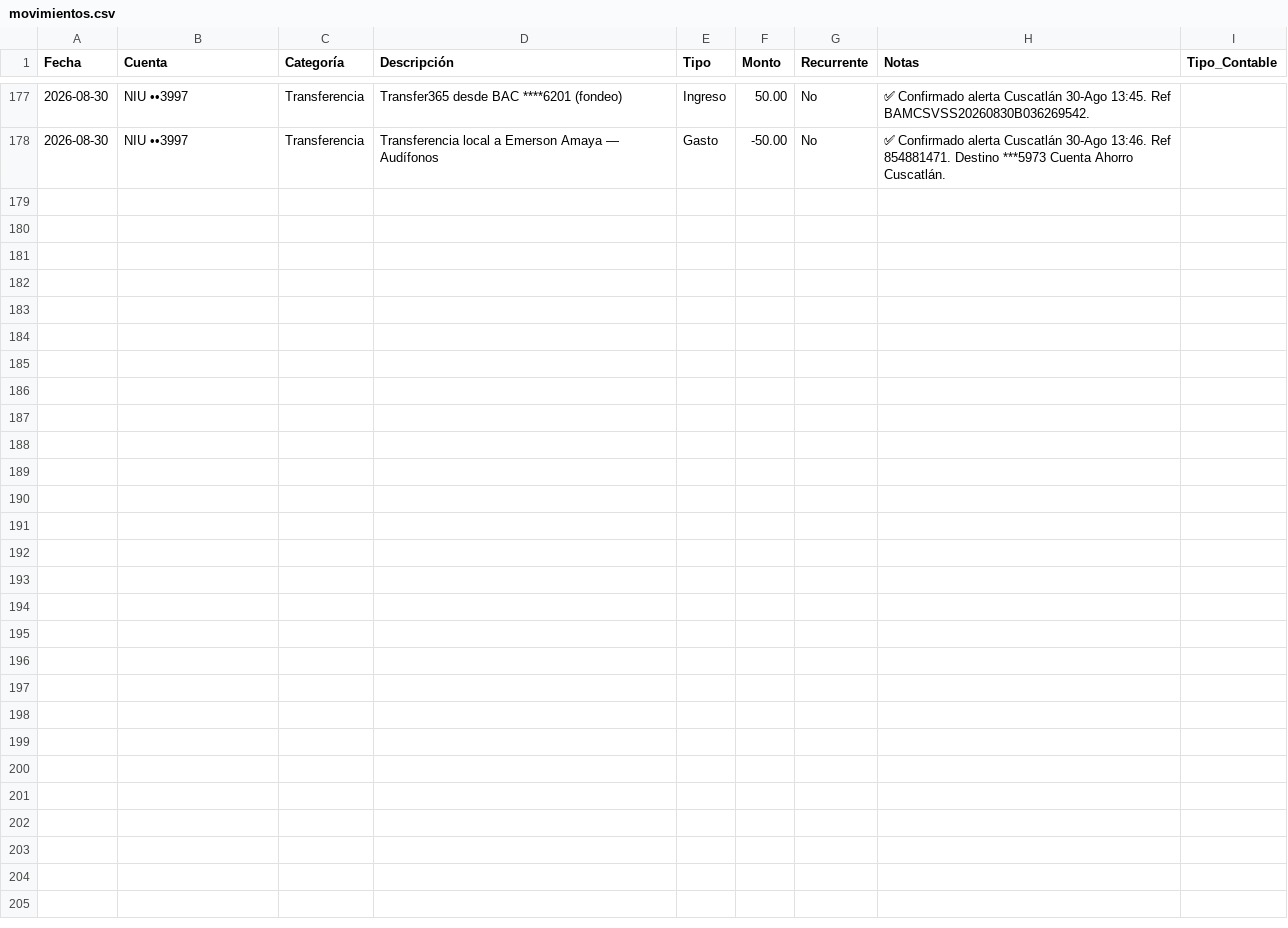
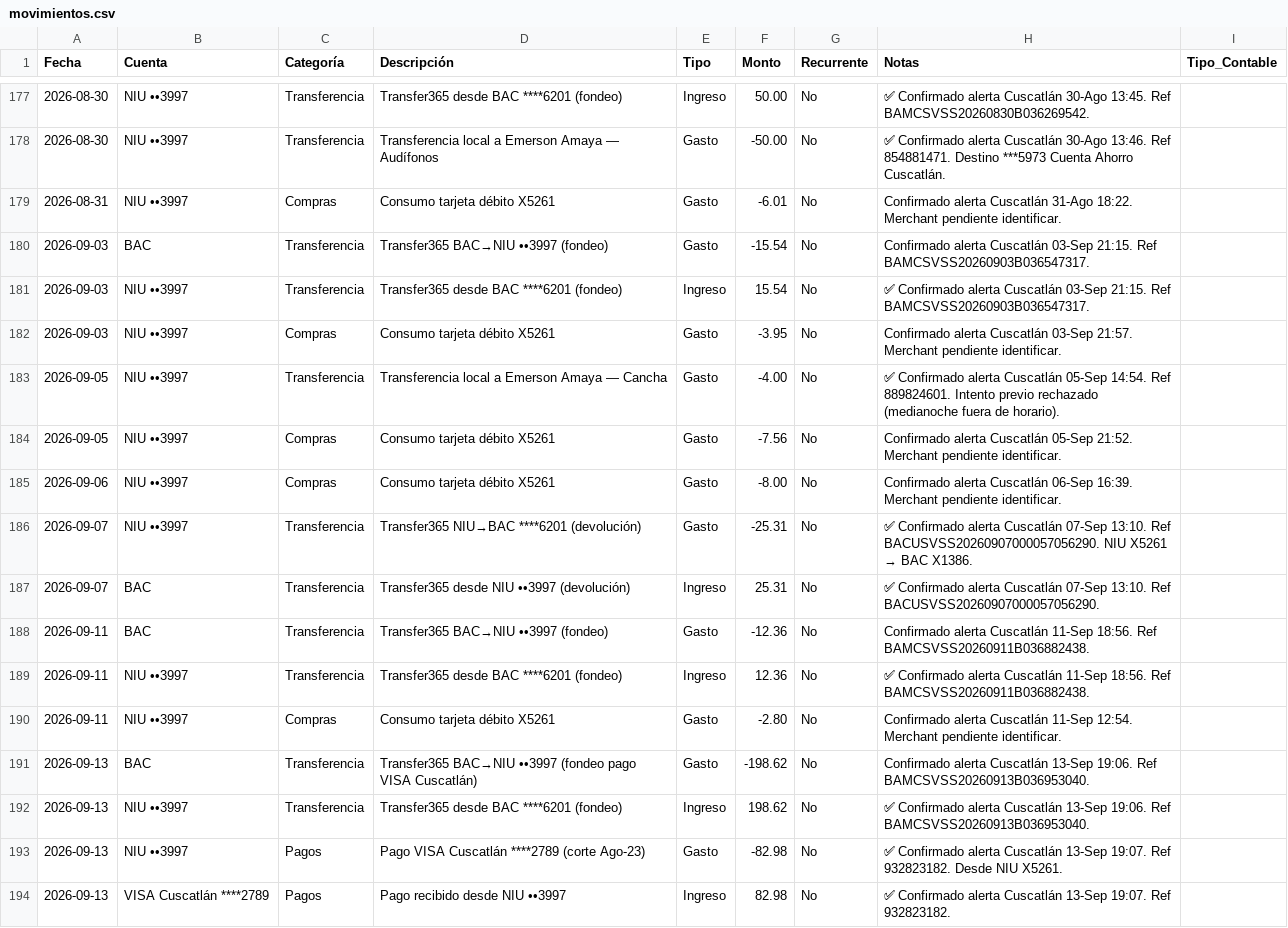
Before and after one commit to Fjohn298/gmail-mcp, a CSV file: finanzas/movimientos.csv, drawn as a sheet; only a part is shown, gaps mark what is left out.

```diff
--- a/finanzas/movimientos.csv
+++ b/finanzas/movimientos.csv
@@ -178 +178,17 @@ Fecha,Cuenta,Categoría,Descripción,Tipo,Monto,Recurrente,Notas,Tipo_Contable
 2026-08-30,NIU ••3997,Transferencia,Transferencia local a Emerson Amaya — Audífonos,Gasto,-50.00,No,"✅ Confirmado alerta Cuscatlán 30-Ago 13:46. Ref 854881471. Destino ***5973 Cuenta Ahorro Cuscatlán."
+2026-08-31,NIU ••3997,Compras,Consumo tarjeta débito X5261,Gasto,-6.01,No,"Confirmado alerta Cuscatlán 31-Ago 18:22. Merchant pendiente identificar."
+2026-09-03,BAC,Transferencia,Transfer365 BAC→NIU ••3997 (fondeo),Gasto,-15.54,No,"Confirmado alerta Cuscatlán 03-Sep 21:15. Ref BAMCSVSS20260903B036547317."
+2026-09-03,NIU ••3997,Transferencia,Transfer365 desde BAC ****6201 (fondeo),Ingreso,15.54,No,"✅ Confirmado alerta Cuscatlán 03-Sep 21:15. Ref BAMCSVSS20260903B036547317."
+2026-09-03,NIU ••3997,Compras,Consumo tarjeta débito X5261,Gasto,-3.95,No,"Confirmado alerta Cuscatlán 03-Sep 21:57. Merchant pendiente identificar."
+2026-09-05,NIU ••3997,Transferencia,Transferencia local a Emerson Amaya — Cancha,Gasto,-4.00,No,"✅ Confirmado alerta Cuscatlán 05-Sep 14:54. Ref 889824601. Intento previo rechazado (medianoche fuera de horario)."
+2026-09-05,NIU ••3997,Compras,Consumo tarjeta débito X5261,Gasto,-7.56,No,"Confirmado alerta Cuscatlán 05-Sep 21:52. Merchant pendiente identificar."
+2026-09-06,NIU ••3997,Compras,Consumo tarjeta débito X5261,Gasto,-8.00,No,"Confirmado alerta Cuscatlán 06-Sep 16:39. Merchant pendiente identificar."
+2026-09-07,NIU ••3997,Transferencia,Transfer365 NIU→BAC ****6201 (devolución),Gasto,-25.31,No,"✅ Confirmado alerta Cuscatlán 07-Sep 13:10. Ref BACUSVSS20260907000057056290. NIU X5261 → BAC X1386."
+2026-09-07,BAC,Transferencia,Transfer365 desde NIU ••3997 (devolución),Ingreso,25.31,No,"✅ Confirmado alerta Cuscatlán 07-Sep 13:10. Ref BACUSVSS20260907000057056290."
+2026-09-11,BAC,Transferencia,Transfer365 BAC→NIU ••3997 (fondeo),Gasto,-12.36,No,"Confirmado alerta Cuscatlán 11-Sep 18:56. Ref BAMCSVSS20260911B036882438."
+2026-09-11,NIU ••3997,Transferencia,Transfer365 desde BAC ****6201 (fondeo),Ingreso,12.36,No,"✅ Confirmado alerta Cuscatlán 11-Sep 18:56. Ref BAMCSVSS20260911B036882438."
+2026-09-11,NIU ••3997,Compras,Consumo tarjeta débito X5261,Gasto,-2.80,No,"Confirmado alerta Cuscatlán 11-Sep 12:54. Merchant pendiente identificar."
+2026-09-13,BAC,Transferencia,Transfer365 BAC→NIU ••3997 (fondeo pago VISA Cuscatlán),Gasto,-198.62,No,"Confirmado alerta Cuscatlán 13-Sep 19:06. Ref BAMCSVSS20260913B036953040."
+2026-09-13,NIU ••3997,Transferencia,Transfer365 desde BAC ****6201 (fondeo),Ingreso,198.62,No,"✅ Confirmado alerta Cuscatlán 13-Sep 19:06. Ref BAMCSVSS20260913B036953040."
+2026-09-13,NIU ••3997,Pagos,Pago VISA Cuscatlán ****2789 (corte Ago-23),Gasto,-82.98,No,"✅ Confirmado alerta Cuscatlán 13-Sep 19:07. Ref 932823182. Desde NIU X5261."
+2026-09-13,VISA Cuscatlán ****2789,Pagos,Pago recibido desde NIU ••3997,Ingreso,82.98,No,"✅ Confirmado alerta Cuscatlán 13-Sep 19:07. Ref 932823182."
```
Also changed, not shown: 1 other file.
